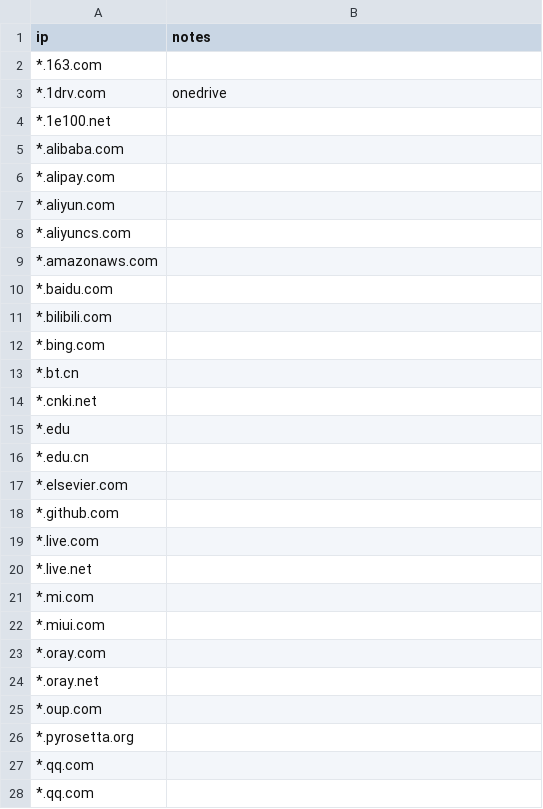
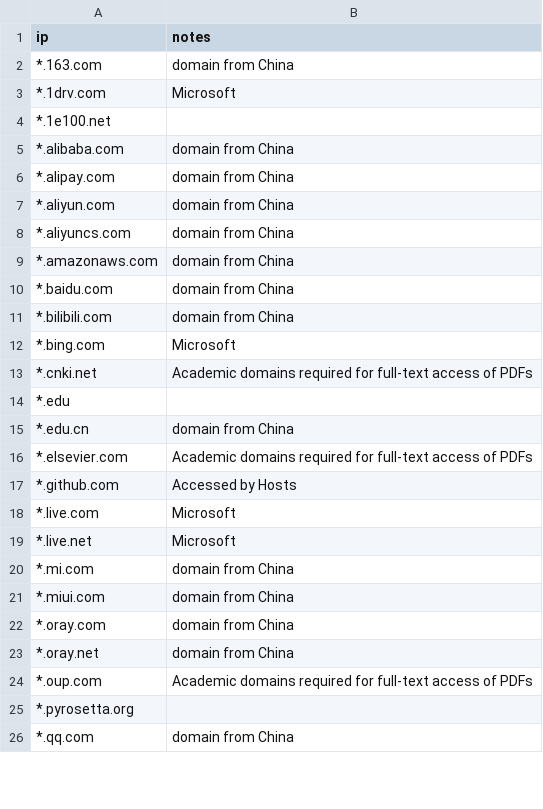
Before and after one commit to YaoYinYing/proxy_bypass-yinying, a CSV file: data/proxy_bypass-yinying.csv, drawn as a sheet; only a part is shown; the diff covers the shown part only.

Commit message:
Update proxy_bypass-yinying.csv

```diff
--- a/data/proxy_bypass-yinying.csv
+++ b/data/proxy_bypass-yinying.csv
@@ -1,28 +1,26 @@
 ip,notes
-*.163.com,
-*.1drv.com,onedrive
+*.163.com,domain from China
+*.1drv.com,Microsoft
 *.1e100.net,
-*.alibaba.com,
-*.alipay.com,
-*.aliyun.com,
-*.aliyuncs.com,
-*.amazonaws.com,
-*.baidu.com,
-*.bilibili.com,
-*.bing.com,
-*.bt.cn,
-*.cnki.net,
+*.alibaba.com,domain from China
+*.alipay.com,domain from China
+*.aliyun.com,domain from China
+*.aliyuncs.com,domain from China
+*.amazonaws.com,domain from China
+*.baidu.com,domain from China
+*.bilibili.com,domain from China
+*.bing.com,Microsoft
+*.cnki.net,Academic domains required for full-text access of PDFs
 *.edu,
-*.edu.cn,
-*.elsevier.com,
-*.github.com,
-*.live.com,
-*.live.net,
-*.mi.com,
-*.miui.com,
-*.oray.com,
-*.oray.net,
-*.oup.com,
+*.edu.cn,domain from China
+*.elsevier.com,Academic domains required for full-text access of PDFs
+*.github.com,Accessed by Hosts
+*.live.com,Microsoft
+*.live.net,Microsoft
+*.mi.com,domain from China
+*.miui.com,domain from China
+*.oray.com,domain from China
+*.oray.net,domain from China
+*.oup.com,Academic domains required for full-text access of PDFs
 *.pyrosetta.org,
-*.qq.com,
-*.qq.com,
+*.qq.com,domain from China
```
Also changed, not shown: 1 removed row and 41 edited cells elsewhere in this file.
